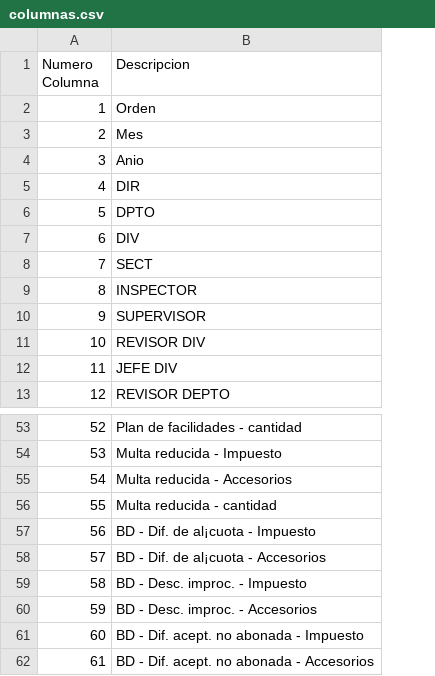
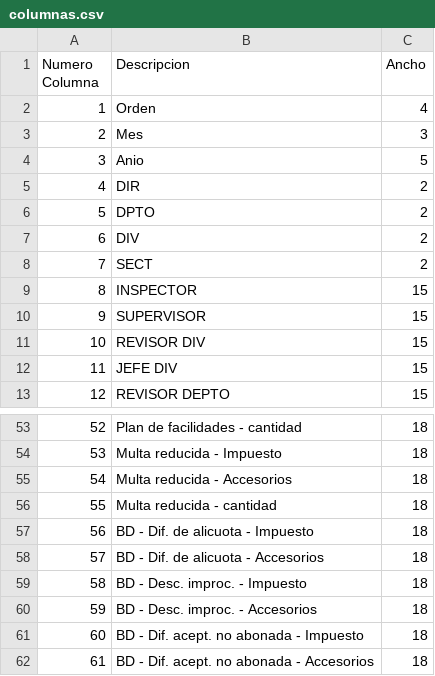
Before and after one commit to vnatale52/Inventario_Division, a CSV file: columnas.csv, drawn as a sheet; only a part is shown, gaps mark what is left out; the diff names each change by its address in the sheet, - before the commit and + after, or states it on an @@ line.

Commit message:
Agregado ancho de columna en columnas.csv y tilde

```diff
--- a/columnas.csv
+++ b/columnas.csv
+column C (Ancho), rows 2-13: 4 | 3 | 5 | 2 | 2 | 2 | 2 | 15 | 15 | 15 | 15 | 15; rows 53-62: all 18
-B57 (Descripcion): BD - Dif. de al¡cuota - Impuesto
+B57 (Descripcion): BD - Dif. de alicuota - Impuesto
-B58 (Descripcion): BD - Dif. de al¡cuota - Accesorios
+B58 (Descripcion): BD - Dif. de alicuota - Accesorios
```
Also changed, not shown: Inventario.csv.
